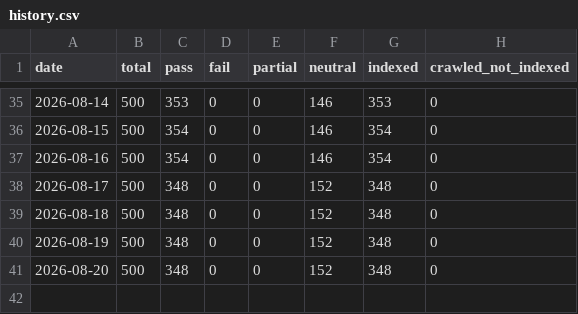
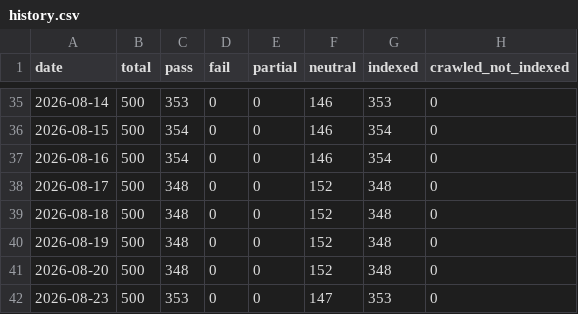
Before and after one commit to uruhayato373/stats47, a CSV file: .claude/state/metrics/gsc/url-inspection/history.csv, drawn as a sheet; only a part is shown, gaps mark what is left out; the diff names each change by its address in the sheet, - before the commit and + after, or states it on an @@ line.

```diff
--- a/.claude/state/metrics/gsc/url-inspection/history.csv
+++ b/.claude/state/metrics/gsc/url-inspection/history.csv
+row 42: 2026-08-23 | 500 | 353 | 0 | 0 | 147 | 353 | 0
```
Also changed, not shown: 5 other files.
